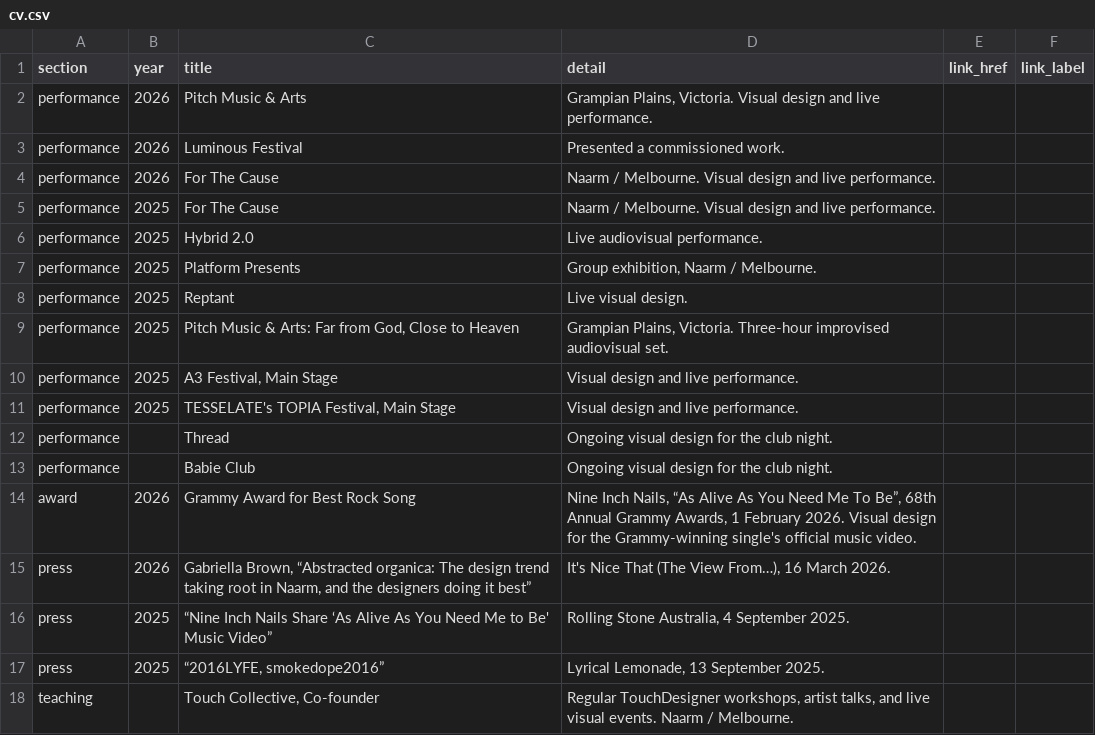
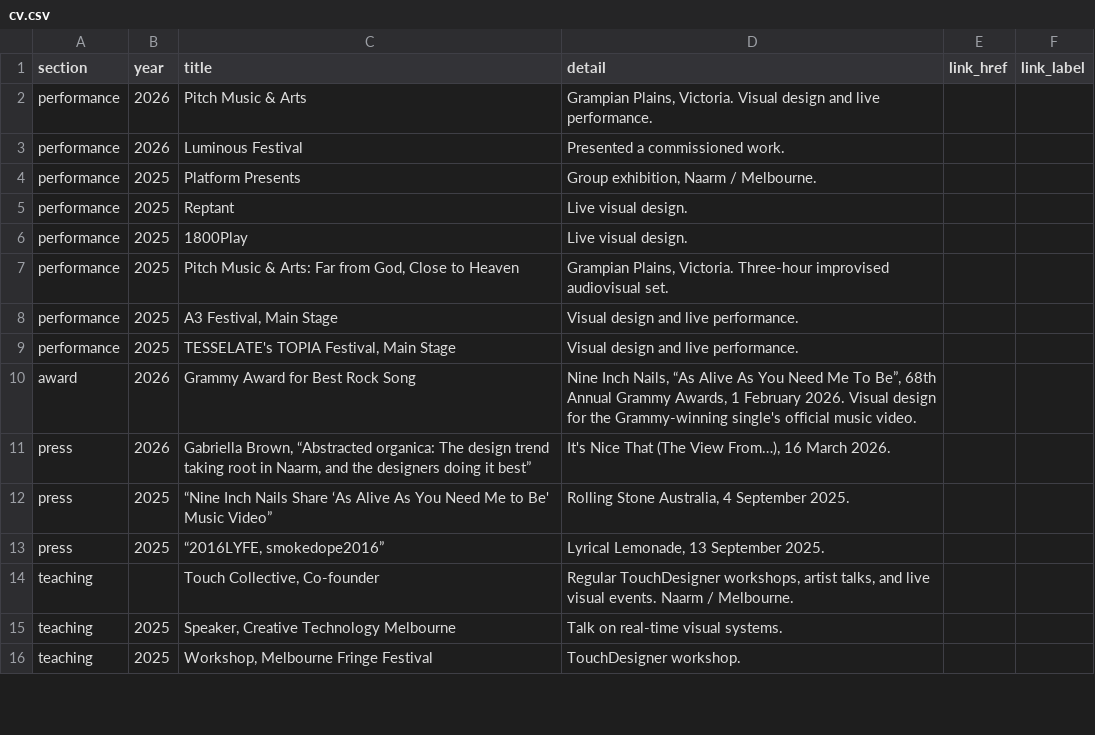
Before and after one commit to nicholaspjm/nicholaspjm-portfolio, a CSV file: content/cv.csv, drawn as a sheet; only a part is shown; the shorter side is filled out with more unchanged rows; removed rows and columns are numbered as before the commit, all else as after; the diff names each change by its address in the sheet, - before the commit and + after, or states it on an @@ line.

Commit message:
Per-section row settings, hide all button, performances cleanup, two new works
- Homepage row settings (size / hide / order) are now scoped per listing:
  the same work can be large under selected works and small under its
  section (keys imgsize|rowhide|roworder.selected.<slug> vs .section.<slug>,
  with the older un-contexted keys still applying as the shared base so
  every existing save is preserved).
- Each row's editor bar gains a "hide all" / "show all" toggle to blank a
  listing's photos outright per section.
- Performances are formatted like the project entries (title line, then
  year and detail), on the homepage and /work. Removed both For The Cause
  rows, Hybrid 2.0, Thread, and Babie Club; added 1800Play after Reptant.
- Two new works in installation & performance: "Nu, Opening for Saul
  Williams" (Melbourne Recital Centre, RISING 2026, researched) and "Hand
  Clap Album Launch" (stub to fill), with content folders ready for media.

```diff
--- a/content/cv.csv
+++ b/content/cv.csv
-row 4: performance | 2026 | For The Cause | Naarm / Melbourne. Visual design and live performance.
-row 5: performance | 2025 | For The Cause | Naarm / Melbourne. Visual design and live performance.
-row 6: performance | 2025 | Hybrid 2.0 | Live audiovisual performance.
+row 6: performance | 2025 | 1800Play | Live visual design.
-row 12: performance |  | Thread | Ongoing visual design for the club night.
-row 13: performance |  | Babie Club | Ongoing visual design for the club night.
```
Also changed, not shown: 13 other files.
